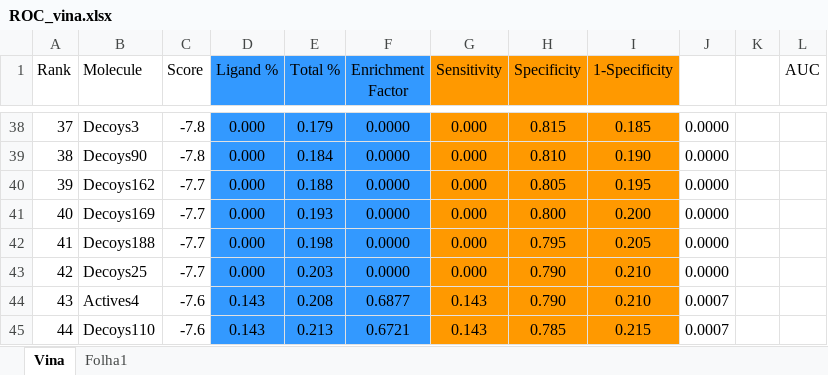
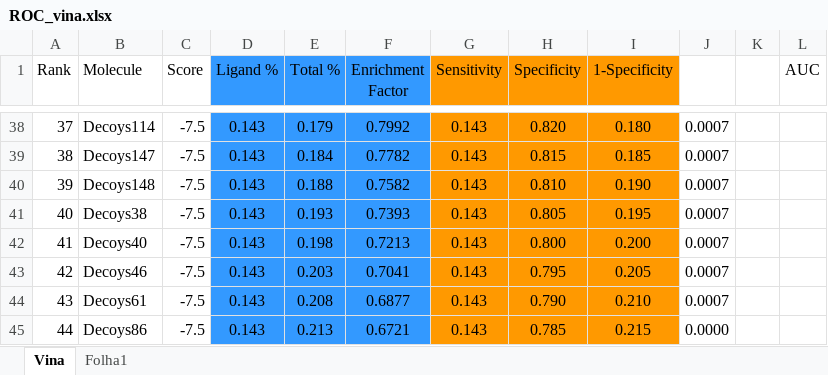
Before and after one commit to biosim-fm/In-silico-characterization, an Excel workbook: 1-Vina/Active_vs_Decoys/ROC_vina.xlsx, sheet Vina, drawn as a sheet; only a part is shown, gaps mark what is left out; values as stored, in another font and other column widths than the file's, no borders; charts and pictures not drawn; the diff covers the shown part only; the diff names each change by its address in the sheet, - before the commit and + after, or states it on an @@ line.

```diff
--- a/1-Vina/Active_vs_Decoys/ROC_vina.xlsx (sheet Vina)
+++ b/1-Vina/Active_vs_Decoys/ROC_vina.xlsx (sheet Vina)
-B38 (Molecule): Decoys3
+B38 (Molecule): Decoys114
-C38:C39 (Score): -7.8
+C38:C39 (Score): -7.5
-D38:D43 (Ligand %): 0.000
+D38:D43 (Ligand %): 0.143
-F38 (Enrichment Factor): 0.0000
+F38 (Enrichment Factor): 0.7992
-G38:G43 (Sensitivity): 0.000
+G38:G43 (Sensitivity): 0.143
-H38 (Specificity): 0.815
+H38 (Specificity): 0.820
-I38 (1-Specificity): 0.185
+I38 (1-Specificity): 0.180
-J38:J43: 0.0000
+J38:J43: 0.0007
-B39 (Molecule): Decoys90
+B39 (Molecule): Decoys147
-F39 (Enrichment Factor): 0.0000
+F39 (Enrichment Factor): 0.7782
-H39 (Specificity): 0.810
+H39 (Specificity): 0.815
-I39 (1-Specificity): 0.190
+I39 (1-Specificity): 0.185
-B40 (Molecule): Decoys162
+B40 (Molecule): Decoys148
-C40:C43 (Score): -7.7
+C40:C43 (Score): -7.5
-F40 (Enrichment Factor): 0.0000
+F40 (Enrichment Factor): 0.7582
-H40 (Specificity): 0.805
+H40 (Specificity): 0.810
-I40 (1-Specificity): 0.195
+I40 (1-Specificity): 0.190
-B41 (Molecule): Decoys169
+B41 (Molecule): Decoys38
-F41 (Enrichment Factor): 0.0000
+F41 (Enrichment Factor): 0.7393
-H41 (Specificity): 0.800
+H41 (Specificity): 0.805
-I41 (1-Specificity): 0.200
+I41 (1-Specificity): 0.195
-B42 (Molecule): Decoys188
+B42 (Molecule): Decoys40
-F42 (Enrichment Factor): 0.0000
+F42 (Enrichment Factor): 0.7213
-H42 (Specificity): 0.795
+H42 (Specificity): 0.800
-I42 (1-Specificity): 0.205
+I42 (1-Specificity): 0.200
-B43 (Molecule): Decoys25
+B43 (Molecule): Decoys46
-F43 (Enrichment Factor): 0.0000
+F43 (Enrichment Factor): 0.7041
-H43 (Specificity): 0.790
+H43 (Specificity): 0.795
-I43 (1-Specificity): 0.210
+I43 (1-Specificity): 0.205
-B44 (Molecule): Actives4
+B44 (Molecule): Decoys61
-C44:C45 (Score): -7.6
+C44:C45 (Score): -7.5
-B45 (Molecule): Decoys110
+B45 (Molecule): Decoys86
-J45: 0.0007
+J45: 0.0000
```
Also changed, not shown: 745 edited cells elsewhere in this sheet, sheet Folha1, charts or pictures, 1 other file.
